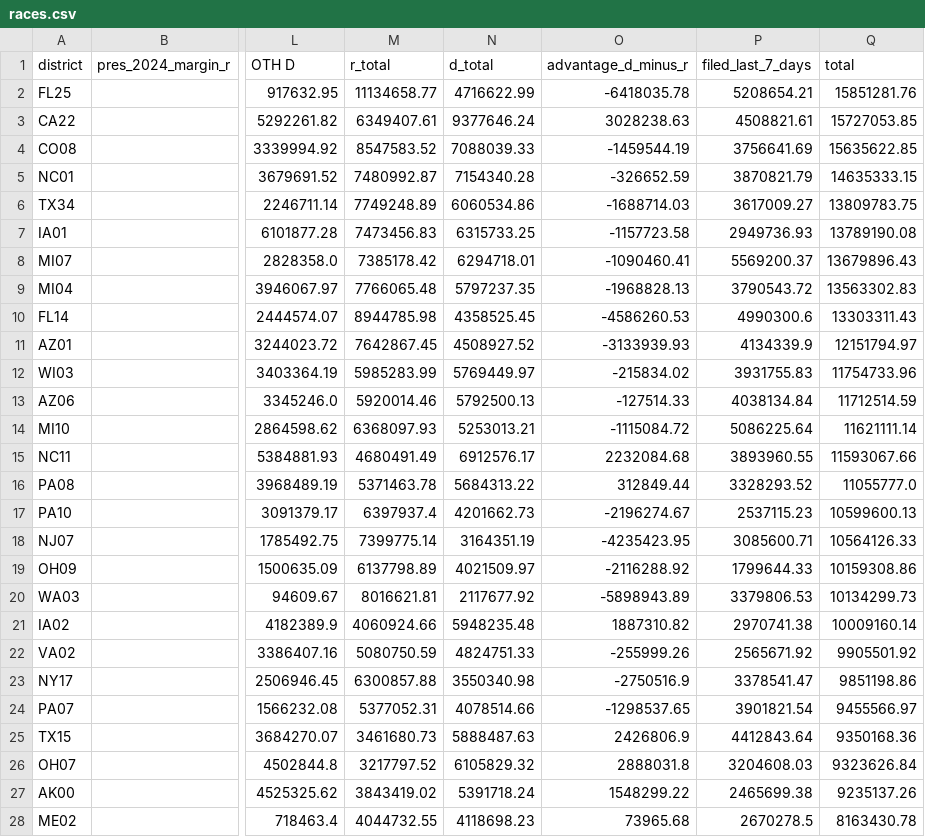
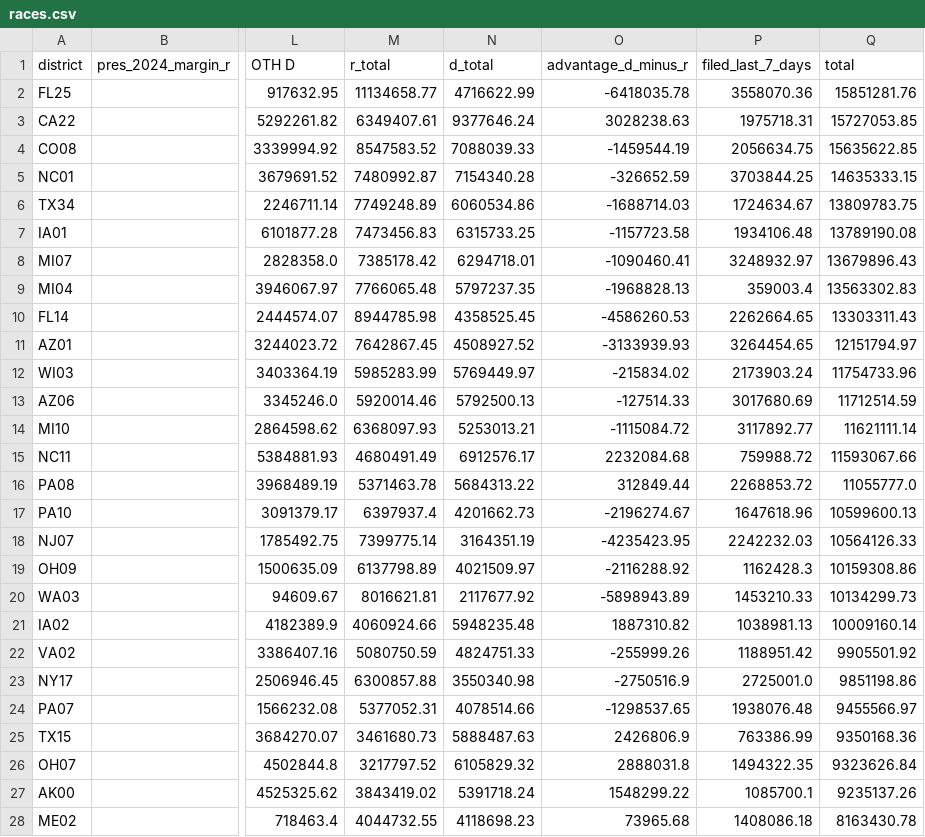
Before and after one commit to ntkutner/house-ie-tracker, a CSV file: docs/races.csv, drawn as a sheet; only a part is shown, gaps mark what is left out; the diff covers the shown part only; the diff names each change by its address in the sheet, - before the commit and + after, or states it on an @@ line.

Commit message:
IE data update 2026-10-15 04:54 UTC

```diff
--- a/docs/races.csv
+++ b/docs/races.csv
-P2 (filed_last_7_days): 5208654.21
+P2 (filed_last_7_days): 3558070.36
-P3 (filed_last_7_days): 4508821.61
+P3 (filed_last_7_days): 1975718.31
-P4 (filed_last_7_days): 3756641.69
+P4 (filed_last_7_days): 2056634.75
-P5 (filed_last_7_days): 3870821.79
+P5 (filed_last_7_days): 3703844.25
-P6 (filed_last_7_days): 3617009.27
+P6 (filed_last_7_days): 1724634.67
-P7 (filed_last_7_days): 2949736.93
+P7 (filed_last_7_days): 1934106.48
-P8 (filed_last_7_days): 5569200.37
+P8 (filed_last_7_days): 3248932.97
-P9 (filed_last_7_days): 3790543.72
+P9 (filed_last_7_days): 359003.4
-P10 (filed_last_7_days): 4990300.6
+P10 (filed_last_7_days): 2262664.65
-P11 (filed_last_7_days): 4134339.9
+P11 (filed_last_7_days): 3264454.65
-P12 (filed_last_7_days): 3931755.83
+P12 (filed_last_7_days): 2173903.24
-P13 (filed_last_7_days): 4038134.84
+P13 (filed_last_7_days): 3017680.69
-P14 (filed_last_7_days): 5086225.64
+P14 (filed_last_7_days): 3117892.77
-P15 (filed_last_7_days): 3893960.55
+P15 (filed_last_7_days): 759988.72
-P16 (filed_last_7_days): 3328293.52
+P16 (filed_last_7_days): 2268853.72
-P17 (filed_last_7_days): 2537115.23
+P17 (filed_last_7_days): 1647618.96
-P18 (filed_last_7_days): 3085600.71
+P18 (filed_last_7_days): 2242232.03
-P19 (filed_last_7_days): 1799644.33
+P19 (filed_last_7_days): 1162428.3
-P20 (filed_last_7_days): 3379806.53
+P20 (filed_last_7_days): 1453210.33
-P21 (filed_last_7_days): 2970741.38
+P21 (filed_last_7_days): 1038981.13
-P22 (filed_last_7_days): 2565671.92
+P22 (filed_last_7_days): 1188951.42
-P23 (filed_last_7_days): 3378541.47
+P23 (filed_last_7_days): 2725001.0
-P24 (filed_last_7_days): 3901821.54
+P24 (filed_last_7_days): 1938076.48
-P25 (filed_last_7_days): 4412843.64
+P25 (filed_last_7_days): 763386.99
-P26 (filed_last_7_days): 3204608.03
+P26 (filed_last_7_days): 1494322.35
-P27 (filed_last_7_days): 2465699.38
+P27 (filed_last_7_days): 1085700.1
-P28 (filed_last_7_days): 2670278.5
+P28 (filed_last_7_days): 1408086.18
```
Also changed, not shown: 50 edited cells elsewhere in this file, 6 other files.
